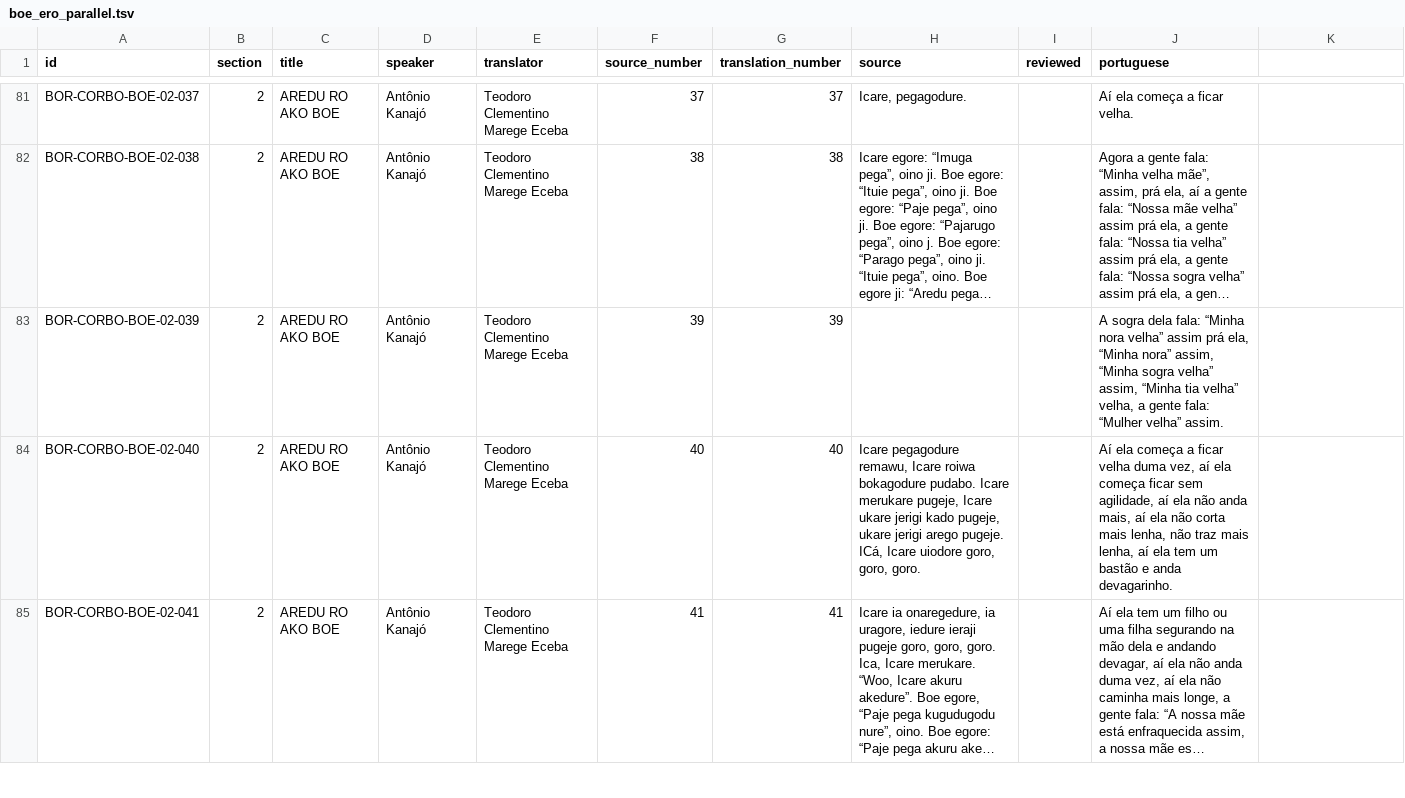
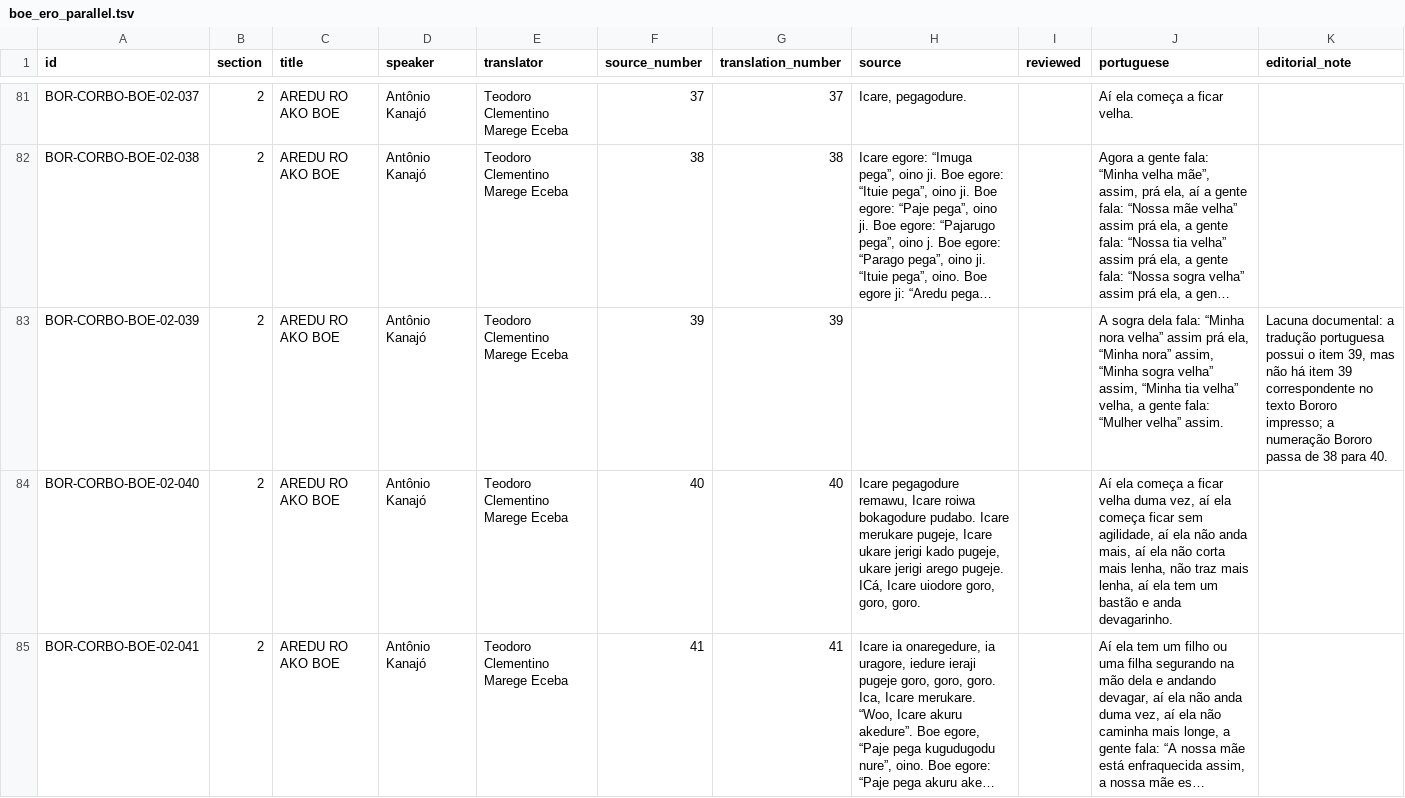
Before and after one commit to LanguageStructure/Bororo-Corpus, a TSV file: CorBo_vNext/texts/boe-ero/boe_ero_parallel.tsv, drawn as a sheet; only a part is shown, gaps mark what is left out; long unchanged cells end in …; the diff covers the shown part only; the diff names each change by its address in the sheet, - before the commit and + after, or states it on an @@ line.

Commit message:
Document Boe Ero source anomalies

```diff
--- a/CorBo_vNext/texts/boe-ero/boe_ero_parallel.tsv
+++ b/CorBo_vNext/texts/boe-ero/boe_ero_parallel.tsv
-K1: (empty)
+K1: editorial_note
-K83 (editorial_note): (empty)
+K83 (editorial_note): Lacuna documental: a tradução portuguesa possui o item 39, mas não há item 39 correspondente no texto Bororo impresso; a numeração Bororo passa de 38 para 40.
```
Also changed, not shown: 1 edited cell elsewhere in this file.
